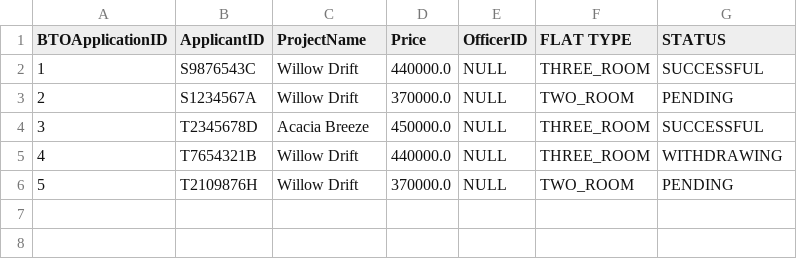
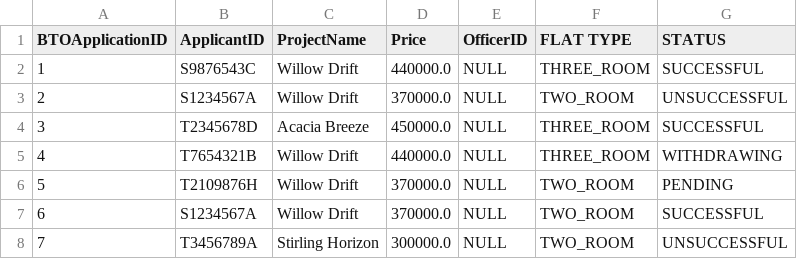
Before and after one commit to dozetype/BTO_Project, a CSV file: src/main/database/BTOApplication.csv, drawn as a sheet.

```diff
--- a/src/main/database/BTOApplication.csv
+++ b/src/main/database/BTOApplication.csv
@@ -2,3 +2,3 @@ BTOApplicationID,ApplicantID,ProjectName,Price,OfficerID,FLAT TYPE,STATUS
 1,S9876543C,Willow Drift,440000.0,NULL,THREE_ROOM,SUCCESSFUL
-2,S1234567A,Willow Drift,370000.0,NULL,TWO_ROOM,PENDING
+2,S1234567A,Willow Drift,370000.0,NULL,TWO_ROOM,UNSUCCESSFUL
 3,T2345678D,Acacia Breeze,450000.0,NULL,THREE_ROOM,SUCCESSFUL
@@ -6 +6,3 @@ BTOApplicationID,ApplicantID,ProjectName,Price,OfficerID,FLAT TYPE,STATUS
 5,T2109876H,Willow Drift,370000.0,NULL,TWO_ROOM,PENDING
+6,S1234567A,Willow Drift,370000.0,NULL,TWO_ROOM,SUCCESSFUL
+7,T3456789A,Stirling Horizon,300000.0,NULL,TWO_ROOM,UNSUCCESSFUL
```
Also changed, not shown: src/main/database/ProjectList.csv, src/main/database/UserList.csv.
